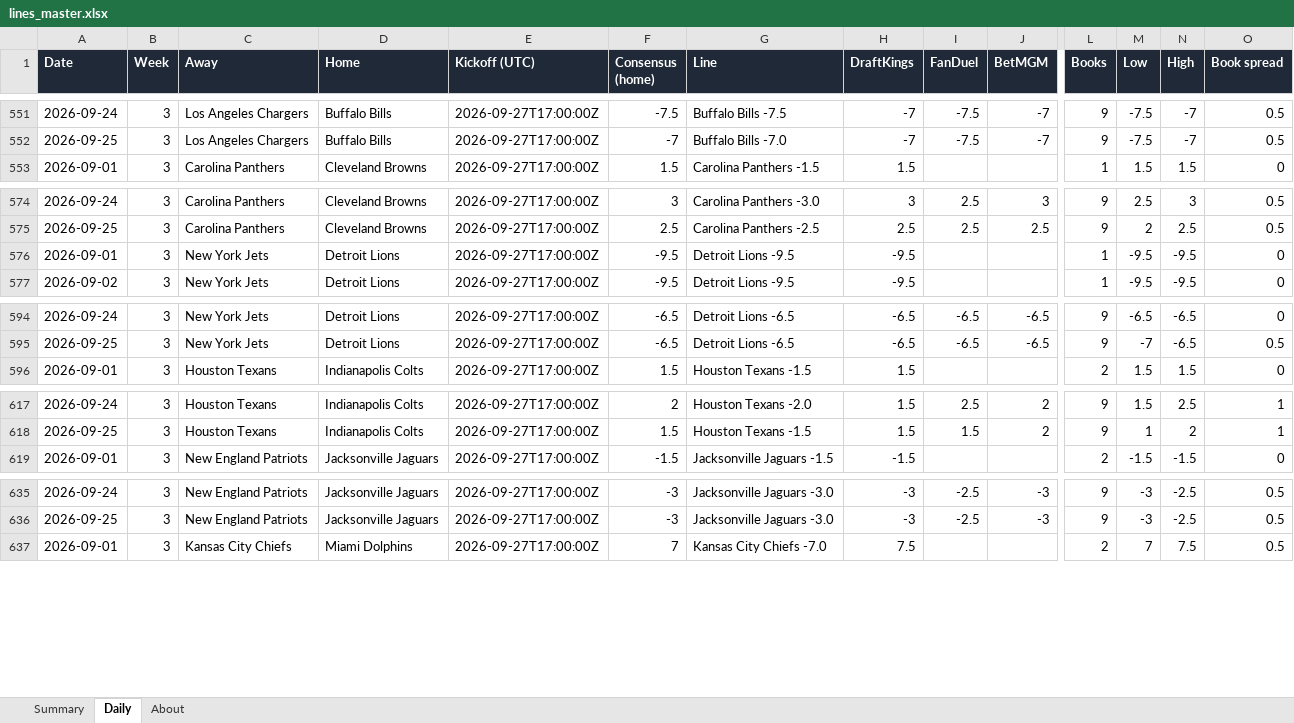
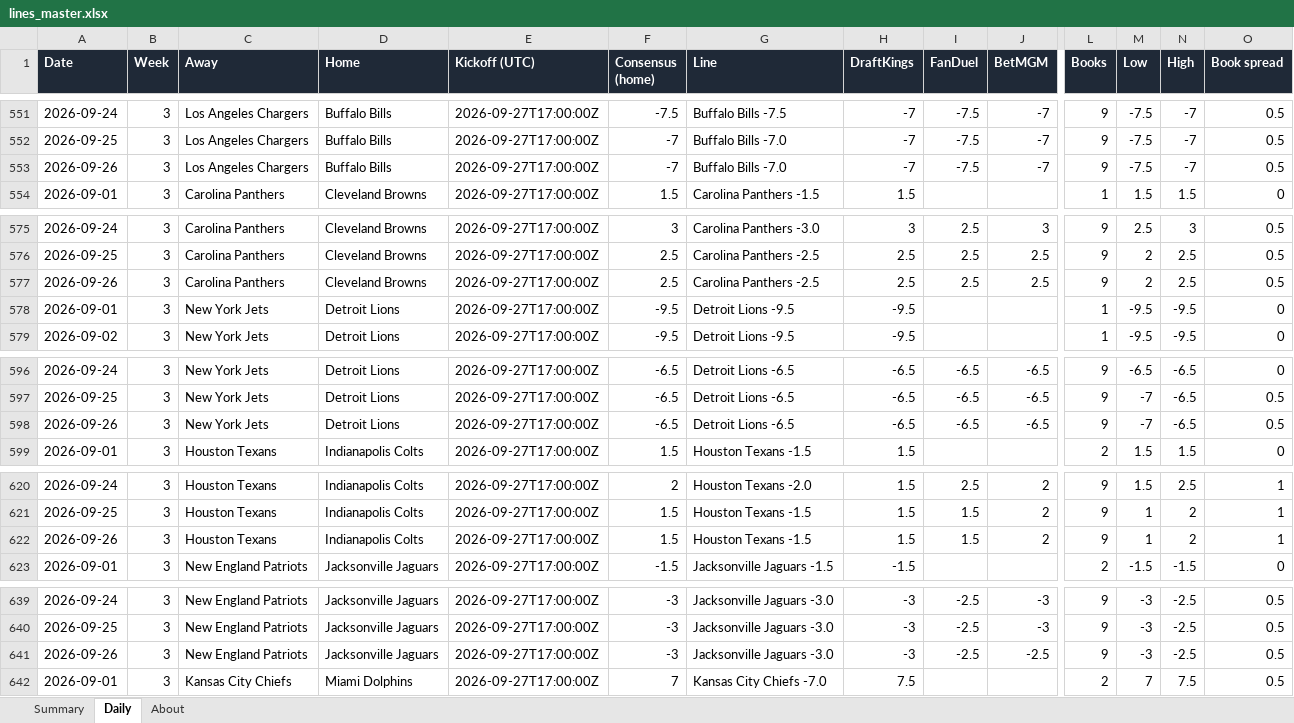
Before and after one commit to G4-Admin/nfl-line-tracker, an Excel workbook: data/lines_master.xlsx, sheet Daily, drawn as a sheet; only a part is shown, gaps mark what is left out; values as stored, in another font and other column widths than the file's, no borders; rows hold the shown columns only; the diff covers the shown part only; the diff names each change by its address in the sheet, - before the commit and + after, or states it on an @@ line.

```diff
--- a/data/lines_master.xlsx (sheet Daily)
+++ b/data/lines_master.xlsx (sheet Daily)
+row 553: 2026-09-26 | 3 | Los Angeles Chargers | Buffalo Bills | 2026-09-27T17:00:00Z | -7 | Buffalo Bills -7.0 | -7 | -7.5 | -7 | 9 | -7.5 | -7 | 0.5
+row 577: 2026-09-26 | 3 | Carolina Panthers | Cleveland Browns | 2026-09-27T17:00:00Z | 2.5 | Carolina Panthers -2.5 | 2.5 | 2.5 | 2.5 | 9 | 2 | 2.5 | 0.5
+row 598: 2026-09-26 | 3 | New York Jets | Detroit Lions | 2026-09-27T17:00:00Z | -6.5 | Detroit Lions -6.5 | -6.5 | -6.5 | -6.5 | 9 | -7 | -6.5 | 0.5
+row 622: 2026-09-26 | 3 | Houston Texans | Indianapolis Colts | 2026-09-27T17:00:00Z | 1.5 | Houston Texans -1.5 | 1.5 | 1.5 | 2 | 9 | 1 | 2 | 1
+row 641: 2026-09-26 | 3 | New England Patriots | Jacksonville Jaguars | 2026-09-27T17:00:00Z | -3 | Jacksonville Jaguars -3.0 | -3 | -2.5 | -2.5 | 9 | -3 | -2.5 | 0.5
```
Also changed, not shown: 24 added rows elsewhere in this sheet, sheet Summary, sheet About, 4 other files.
